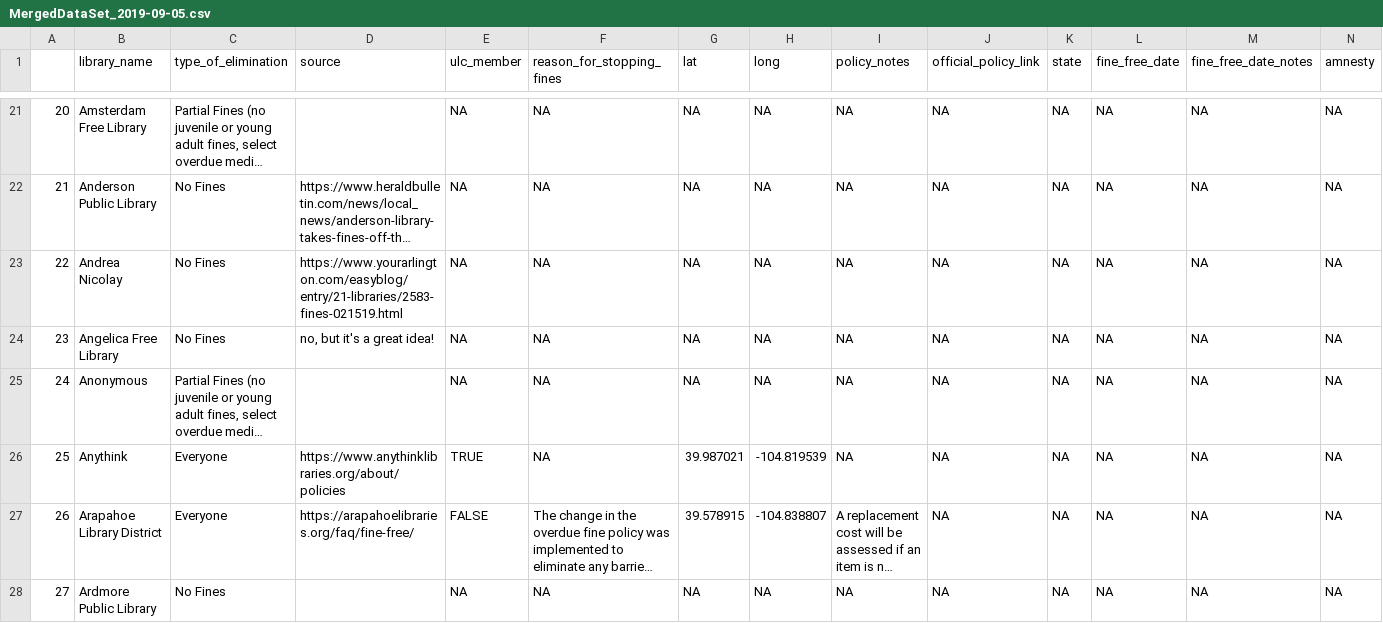
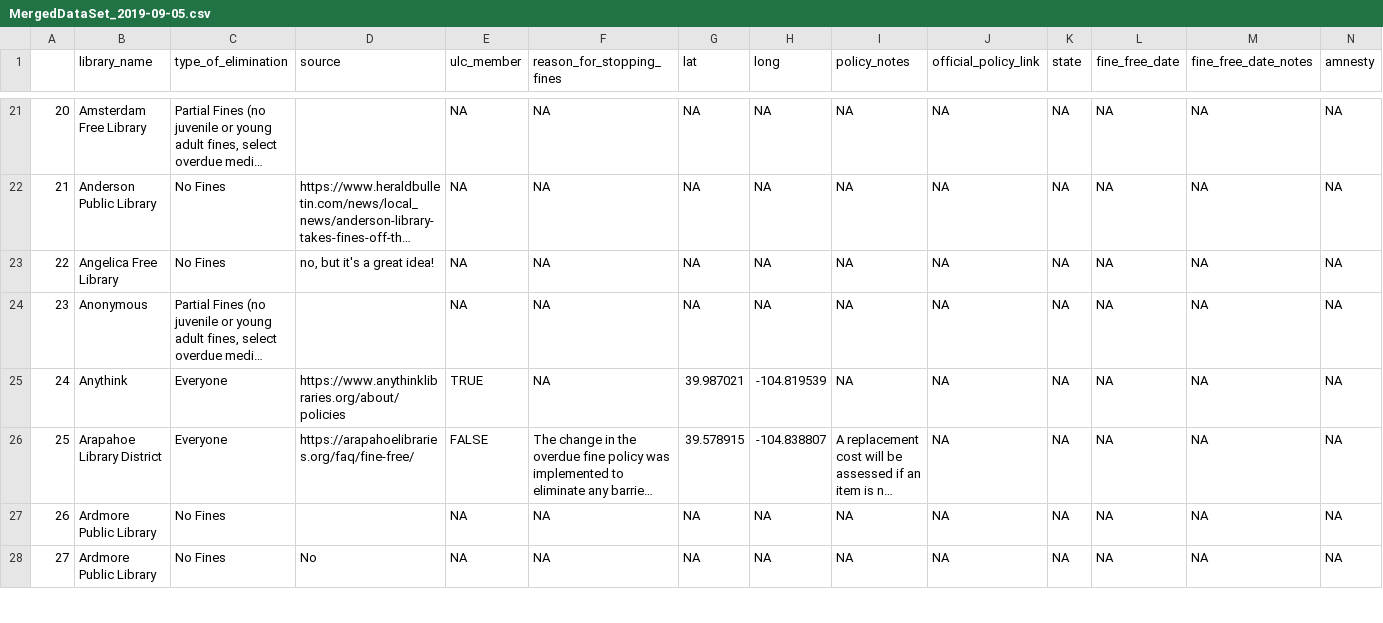
Before and after one commit to OpenDataLiteracy/FinesAndFees, a CSV file: Data/MergedDataSet_2019-09-05.csv, drawn as a sheet; only a part is shown, gaps mark what is left out; the shorter side is filled out with more unchanged rows; long unchanged cells end in …; removed rows and columns are numbered as before the commit, all else as after; rows hold the shown columns only; the diff names each change by its address in the sheet, - before the commit and + after, or states it on an @@ line.

Commit message:
Update MergedDataSet_2019-09-05.csv

```diff
--- a/Data/MergedDataSet_2019-09-05.csv
+++ b/Data/MergedDataSet_2019-09-05.csv
-row 23: 22 | Andrea Nicolay | No Fines | https://www.yourarlington.com/easyblog/entry/21-libraries/2583-fines-021519.html | NA | NA | NA | NA | NA | NA | NA | NA | NA | NA
@@ column A renumbered from row 23 down @@
```
